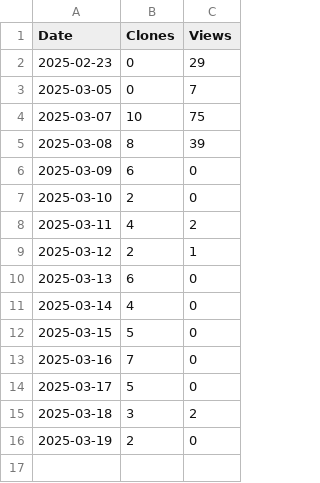
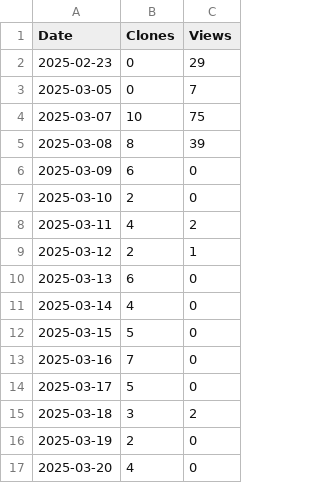
Before and after one commit to JinmingZhuang/Aries_Local, a CSV file: assets/Aries_Local.csv, drawn as a sheet.

```diff
--- a/assets/Aries_Local.csv
+++ b/assets/Aries_Local.csv
@@ -16 +16,2 @@ Date,Clones,Views
 2025-03-19,2,0
+2025-03-20,4,0
```
Also changed, not shown: 1 other file.
